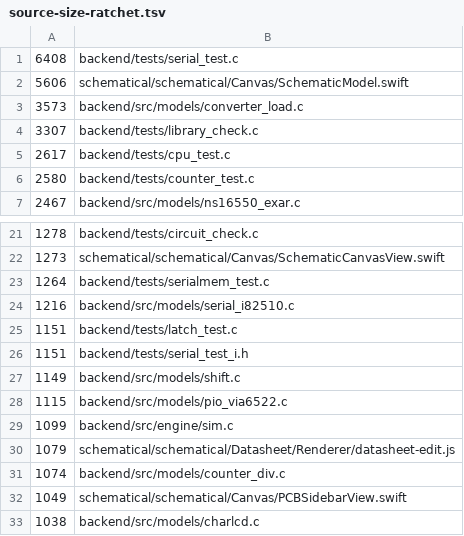
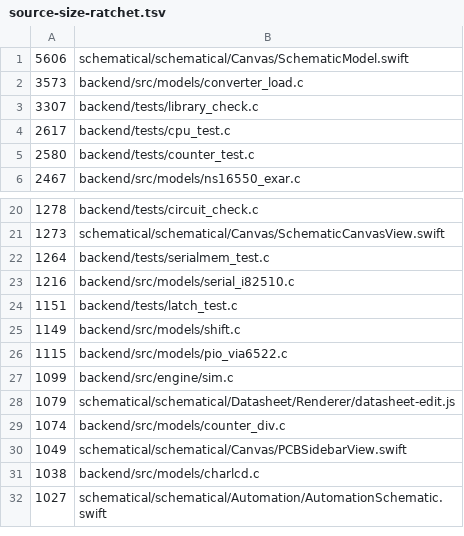
Before and after one commit to zaun/schematical, a TSV file: scripts/source-size-ratchet.tsv, drawn as a sheet; only a part is shown, gaps mark what is left out; the shorter side is filled out with more unchanged rows.

Commit message:
plan-68-G: serial_test.c, serial_test_d.h and serial_test_i.h split into 13 test programs on shared benches; every case line unchanged

```diff
--- a/scripts/source-size-ratchet.tsv
+++ b/scripts/source-size-ratchet.tsv
@@ -1,2 +1 @@
-6408	backend/tests/serial_test.c
 5606	schematical/schematical/Canvas/SchematicModel.swift
@@ -25,3 +24,2 @@
 1151	backend/tests/latch_test.c
-1151	backend/tests/serial_test_i.h
 1149	backend/src/models/shift.c
```
Also changed, not shown: 35 other files.
